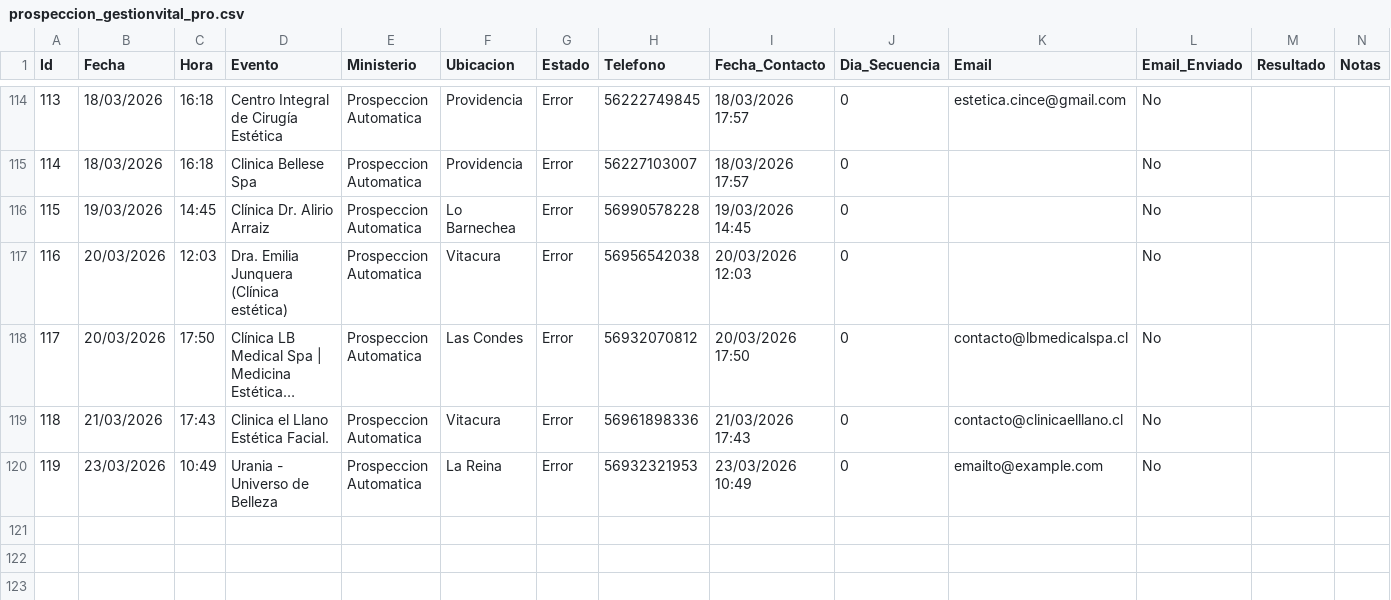
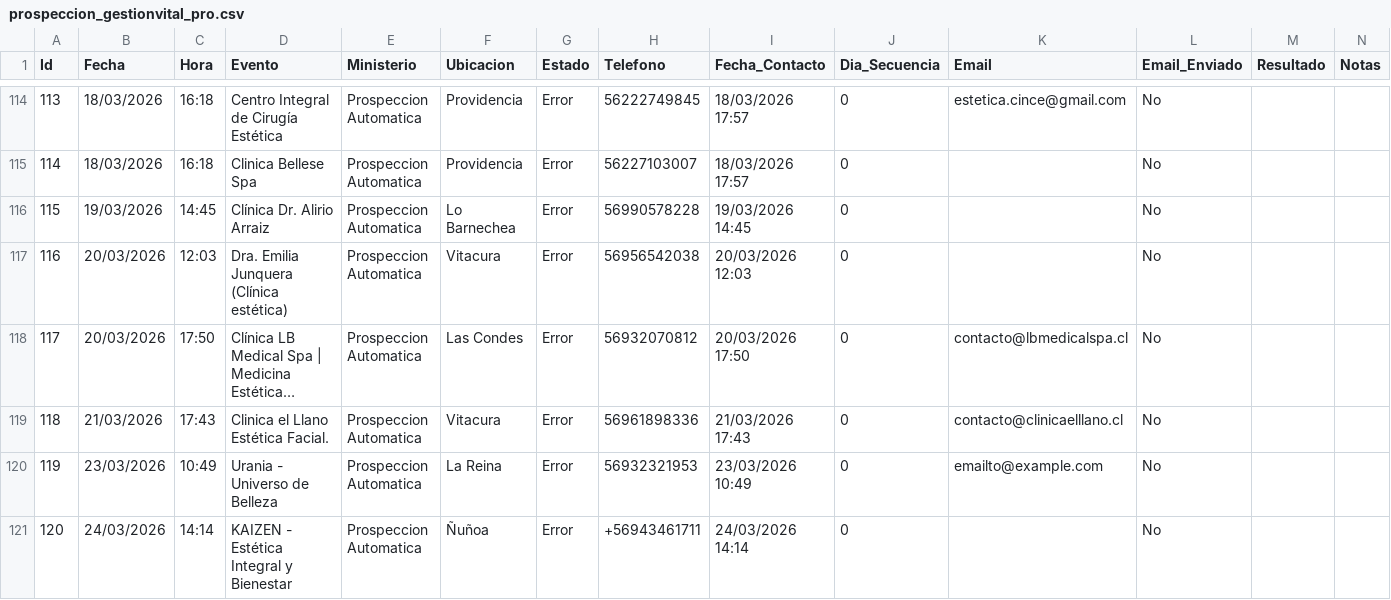
Before and after one commit to POPnLAR/Clientes, a CSV file: prospeccion_gestionvital_pro.csv, drawn as a sheet; only a part is shown, gaps mark what is left out; long unchanged cells end in …; rows hold the shown columns only; the diff names each change by its address in the sheet, - before the commit and + after, or states it on an @@ line.

Commit message:
Actualizacion leads [Skip CI]

```diff
--- a/prospeccion_gestionvital_pro.csv
+++ b/prospeccion_gestionvital_pro.csv
+row 121: 120 | 24/03/2026 | 14:14 | KAIZEN - Estética Integral y Bienestar | Prospeccion Automatica | Ñuñoa | Error | +56943461711 | 24/03/2026 14:14 | 0 |  | No
```
